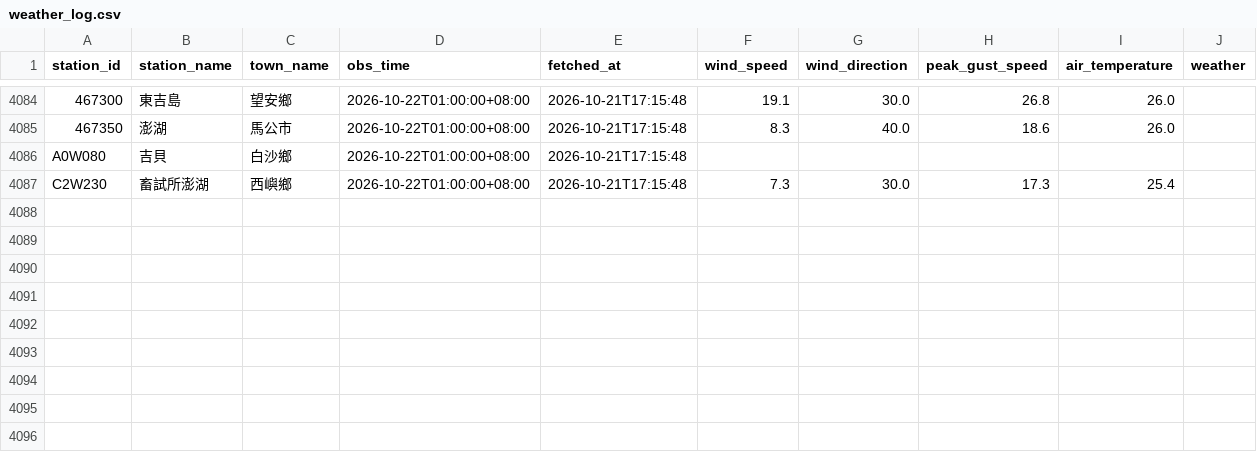
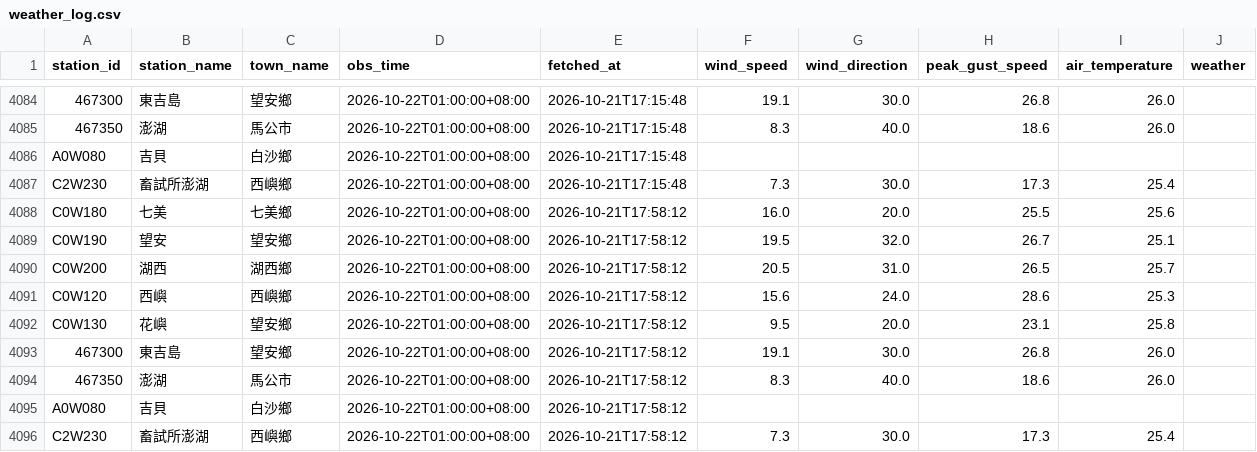
Before and after one commit to NPU-Wally/PengHu-Wind-Watch, a CSV file: gha_log/weather_log.csv, drawn as a sheet; only a part is shown, gaps mark what is left out.

```diff
--- a/gha_log/weather_log.csv
+++ b/gha_log/weather_log.csv
@@ -4087 +4087,10 @@ A0W080,吉貝,白沙鄉,2026-10-22T01:00:00+08:00,2026-10-21T17:15:48,,,,,
 C2W230,畜試所澎湖,西嶼鄉,2026-10-22T01:00:00+08:00,2026-10-21T17:15:48,7.3,30.0,17.3,25.4,
+C0W180,七美,七美鄉,2026-10-22T01:00:00+08:00,2026-10-21T17:58:12,16.0,20.0,25.5,25.6,
+C0W190,望安,望安鄉,2026-10-22T01:00:00+08:00,2026-10-21T17:58:12,19.5,32.0,26.7,25.1,
+C0W200,湖西,湖西鄉,2026-10-22T01:00:00+08:00,2026-10-21T17:58:12,20.5,31.0,26.5,25.7,
+C0W120,西嶼,西嶼鄉,2026-10-22T01:00:00+08:00,2026-10-21T17:58:12,15.6,24.0,28.6,25.3,
+C0W130,花嶼,望安鄉,2026-10-22T01:00:00+08:00,2026-10-21T17:58:12,9.5,20.0,23.1,25.8,
+467300,東吉島,望安鄉,2026-10-22T01:00:00+08:00,2026-10-21T17:58:12,19.1,30.0,26.8,26.0,
+467350,澎湖,馬公市,2026-10-22T01:00:00+08:00,2026-10-21T17:58:12,8.3,40.0,18.6,26.0,
+A0W080,吉貝,白沙鄉,2026-10-22T01:00:00+08:00,2026-10-21T17:58:12,,,,,
+C2W230,畜試所澎湖,西嶼鄉,2026-10-22T01:00:00+08:00,2026-10-21T17:58:12,7.3,30.0,17.3,25.4,
```
